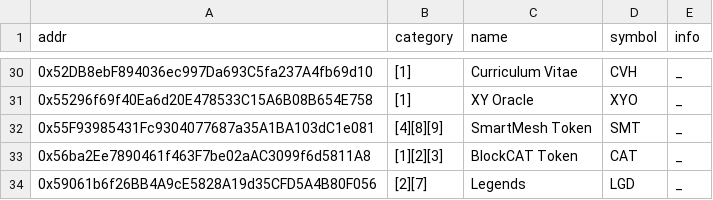
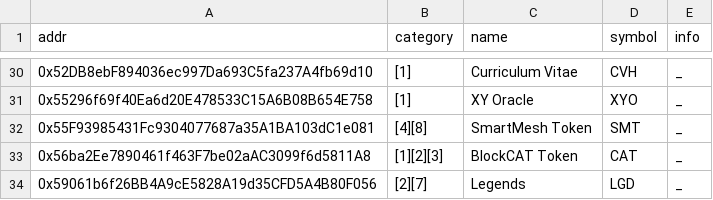
Before and after one commit to sec-bit/awesome-buggy-erc20-tokens, a CSV file: summary.csv, drawn as a sheet; only a part is shown, gaps mark what is left out.

```diff
--- a/summary.csv
+++ b/summary.csv
@@ -31,3 +31,3 @@ addr,category,name,symbol,info
 0x55296f69f40Ea6d20E478533C15A6B08B654E758,[1],XY Oracle,XYO,_
-0x55F93985431Fc9304077687a35A1BA103dC1e081,[4][8][9],SmartMesh Token,SMT,_
+0x55F93985431Fc9304077687a35A1BA103dC1e081,[4][8],SmartMesh Token,SMT,_
 0x56ba2Ee7890461f463F7be02aAC3099f6d5811A8,[1][2][3],BlockCAT Token,CAT,_
```
Also changed, not shown: csv/verify-reverse-in-transfer_o.csv, 11 other files.
